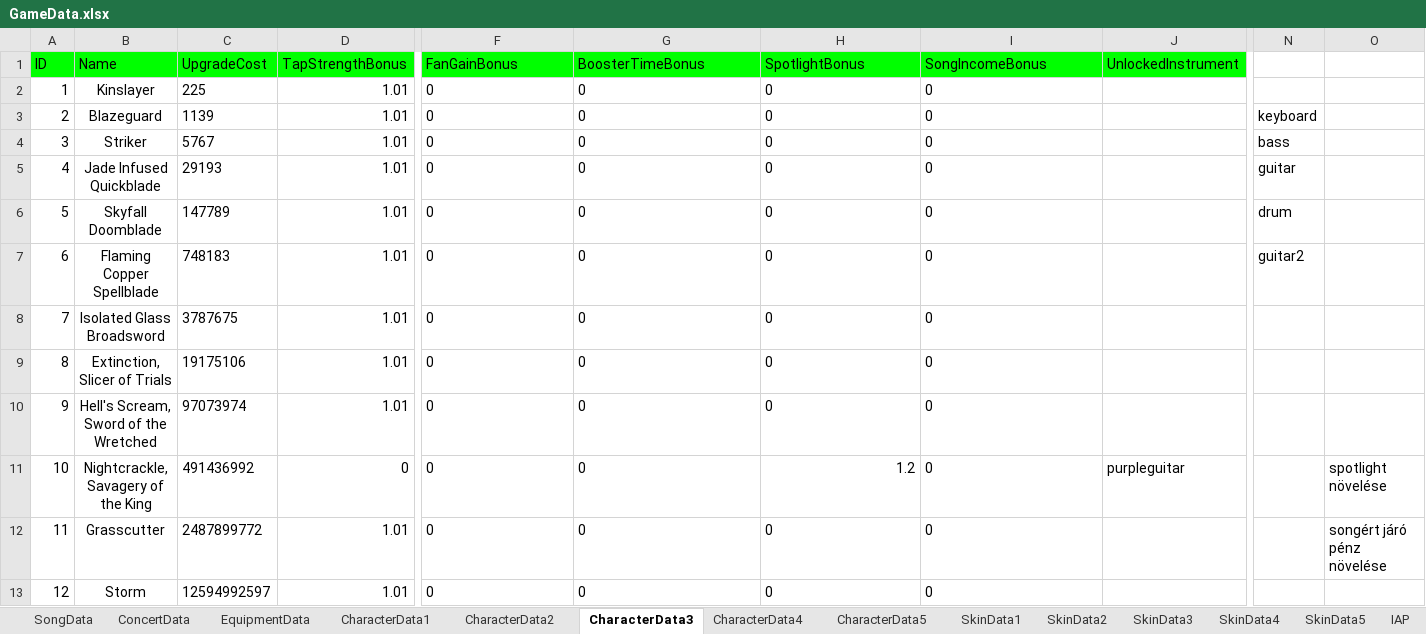
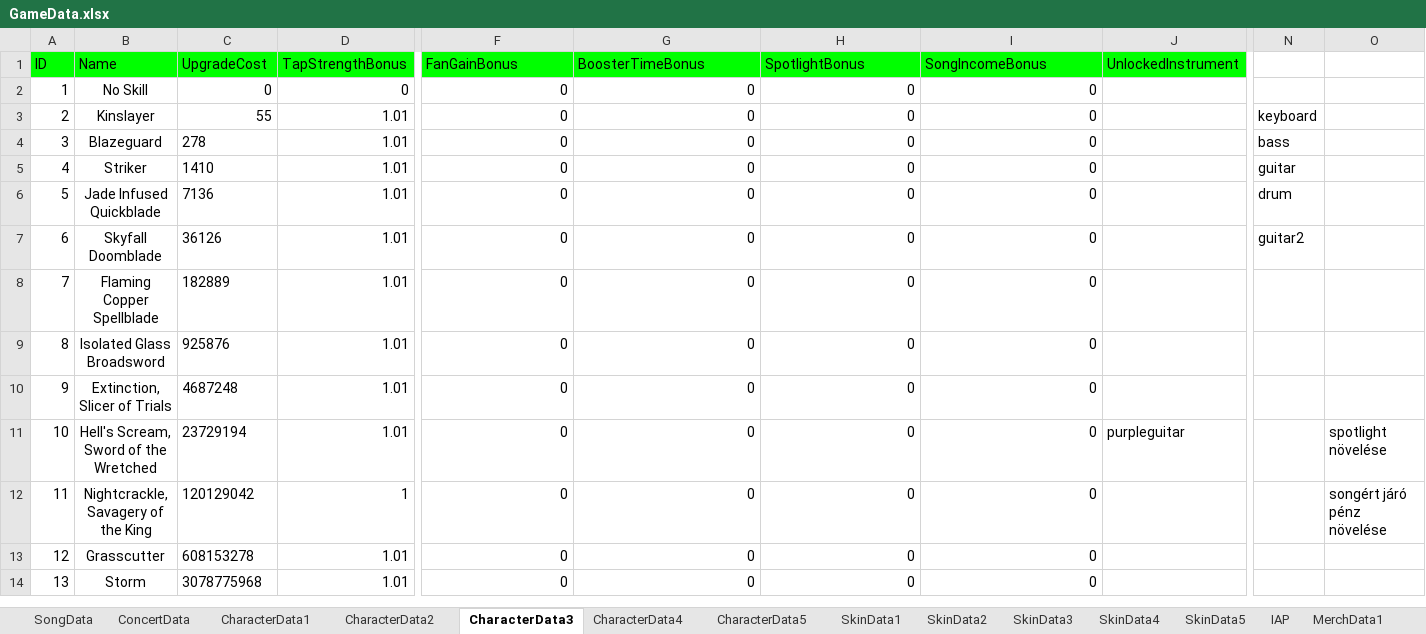
Before and after one commit to mkghoster/TapBand, an Excel workbook: TapBand_SRC/Assets/Data/GameData.xlsx, sheet CharacterData3, drawn as a sheet; only a part is shown, gaps mark what is left out; values as stored, in another font and other column widths than the file's, no borders; charts and pictures not drawn; addresses are those after the commit; rows hold the shown columns only; the diff covers the shown part only; the diff names each change by its address in the sheet, - before the commit and + after, or states it on an @@ line.

```diff
--- a/TapBand_SRC/Assets/Data/GameData.xlsx (sheet CharacterData3)
+++ b/TapBand_SRC/Assets/Data/GameData.xlsx (sheet CharacterData3)
-sheet tab: EquipmentData
+row 2: 1 | No Skill | 0 | 0 | 0 | 0 | 0 | 0
@@ column A (ID) renumbered from row 3 down @@
-C3 (UpgradeCost): 225
+C3 (UpgradeCost): 55
-F3:I11 alignment: left
+F3:I11 alignment: right
-N3: (empty)
+N3: keyboard
-C4 (UpgradeCost): 1139
+C4 (UpgradeCost): 278
-N4: keyboard
+N4: bass
-C5 (UpgradeCost): 5767
+C5 (UpgradeCost): 1410
-N5: bass
+N5: guitar
-C6 (UpgradeCost): 29193
+C6 (UpgradeCost): 7136
-N6: guitar
+N6: drum
-C7 (UpgradeCost): 147789
+C7 (UpgradeCost): 36126
-N7: drum
+N7: guitar2
-C8 (UpgradeCost): 748183
+C8 (UpgradeCost): 182889
-N8: guitar2
+N8: (empty)
-C9 (UpgradeCost): 3787675
+C9 (UpgradeCost): 925876
-C10 (UpgradeCost): 19175106
+C10 (UpgradeCost): 4687248
-C11 (UpgradeCost): 97073974
+C11 (UpgradeCost): 23729194
-J11 (UnlockedInstrument): (empty)
+J11 (UnlockedInstrument): purpleguitar
-O11: (empty)
+O11: spotlight növelése
-C12 (UpgradeCost): 491436992
+C12 (UpgradeCost): 120129042
-D12 (TapStrengthBonus): 0
+D12 (TapStrengthBonus): 1
-F12:G12 alignment: left
+F12:G12 alignment: right
-H12 (SpotlightBonus): 1.2
+H12 (SpotlightBonus): 0
-I12 alignment: left
+I12 alignment: right
-J12 (UnlockedInstrument): purpleguitar
+J12 (UnlockedInstrument): (empty)
-O12: spotlight növelése
+O12: songért járó pénz növelése
-C13 (UpgradeCost): 2487899772
+C13 (UpgradeCost): 608153278
-F13:I14 alignment: left
+F13:I14 alignment: right
-O13: songért járó pénz növelése
+O13: (empty)
-C14 (UpgradeCost): 12594992597
+C14 (UpgradeCost): 3078775968
```
Also changed, not shown: 38 edited cells and cell formats elsewhere in this sheet, sheet SongData, sheet Sheet14, sheet CharacterData2, sheet CharacterData4, sheet CharacterData5, sheet CharacterData1, 8 more sheets, formulas that keep their value, charts or pictures, 38 other files.
